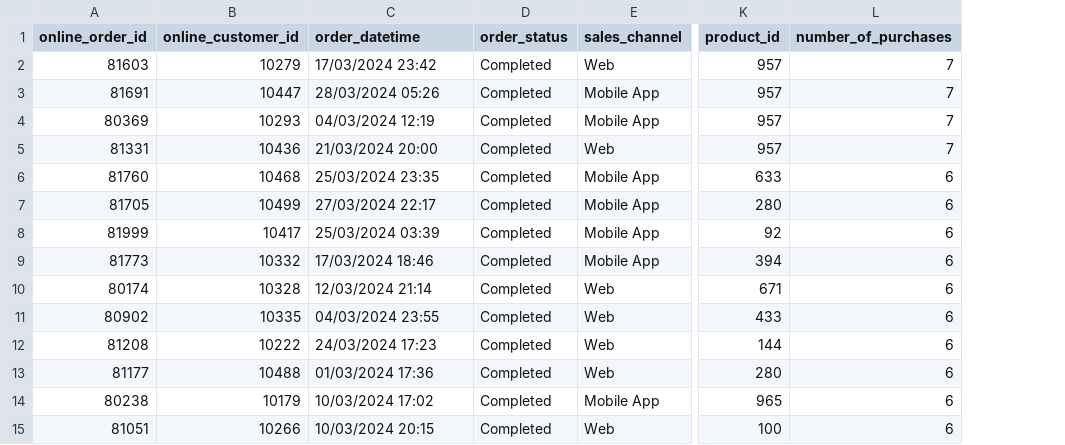
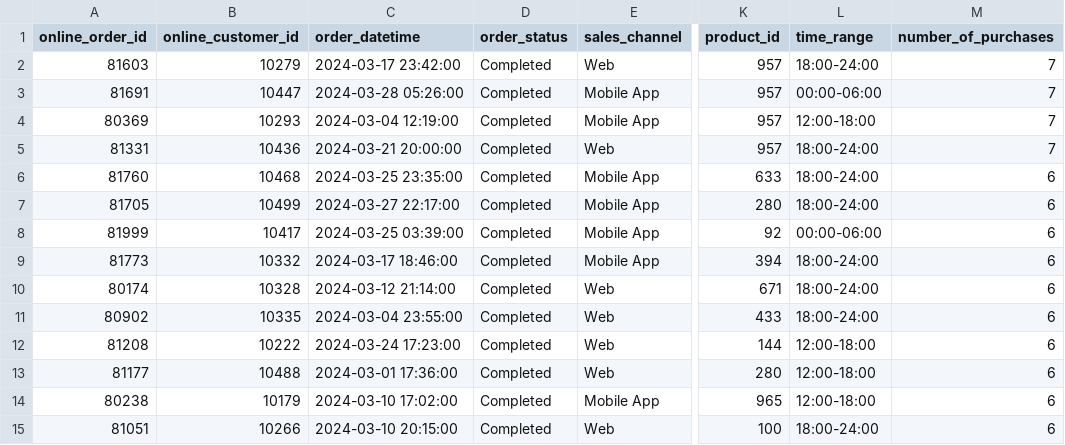
Before and after one commit to KumbiraiShonhiwa/Assignment2, a CSV file: results/most_purchases_online_product.csv, drawn as a sheet; only a part is shown, gaps mark what is left out; the diff names each change by its address in the sheet, - before the commit and + after, or states it on an @@ line.

Commit message:
visualisations complete. pngs added to results folder

```diff
--- a/results/most_purchases_online_product.csv
+++ b/results/most_purchases_online_product.csv
+column L (time_range), rows 2-15: 18:00-24:00 | 00:00-06:00 | 12:00-18:00 | 18:00-24:00 | 18:00-24:00 | 18:00-24:00 | 00:00-06:00 | 18:00-24:00 | 18:00-24:00 | 18:00-24:00 | 12:00-18:00 | 12:00-18:00 | 12:00-18:00 | 18:00-24:00
-C2 (order_datetime): 17/03/2024 23:42
+C2 (order_datetime): 2024-03-17 23:42:00
-C3 (order_datetime): 28/03/2024 05:26
+C3 (order_datetime): 2024-03-28 05:26:00
-C4 (order_datetime): 04/03/2024 12:19
+C4 (order_datetime): 2024-03-04 12:19:00
-C5 (order_datetime): 21/03/2024 20:00
+C5 (order_datetime): 2024-03-21 20:00:00
-C6 (order_datetime): 25/03/2024 23:35
+C6 (order_datetime): 2024-03-25 23:35:00
-C7 (order_datetime): 27/03/2024 22:17
+C7 (order_datetime): 2024-03-27 22:17:00
-C8 (order_datetime): 25/03/2024 03:39
+C8 (order_datetime): 2024-03-25 03:39:00
-C9 (order_datetime): 17/03/2024 18:46
+C9 (order_datetime): 2024-03-17 18:46:00
-C10 (order_datetime): 12/03/2024 21:14
+C10 (order_datetime): 2024-03-12 21:14:00
-C11 (order_datetime): 04/03/2024 23:55
+C11 (order_datetime): 2024-03-04 23:55:00
-C12 (order_datetime): 24/03/2024 17:23
+C12 (order_datetime): 2024-03-24 17:23:00
-C13 (order_datetime): 01/03/2024 17:36
+C13 (order_datetime): 2024-03-01 17:36:00
-C14 (order_datetime): 10/03/2024 17:02
+C14 (order_datetime): 2024-03-10 17:02:00
-C15 (order_datetime): 10/03/2024 20:15
+C15 (order_datetime): 2024-03-10 20:15:00
```
Also changed, not shown: 16 other files.
